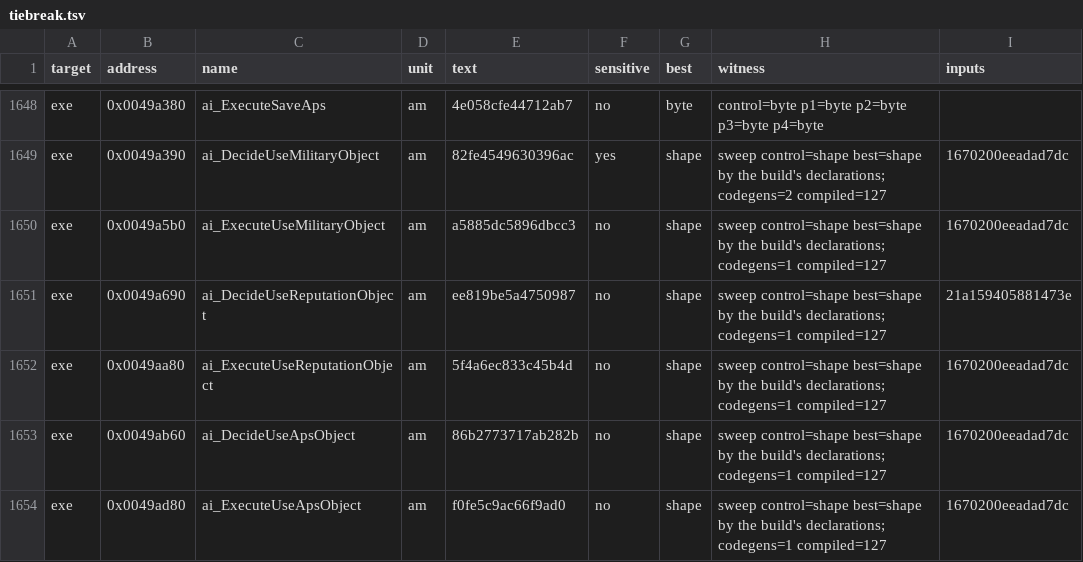
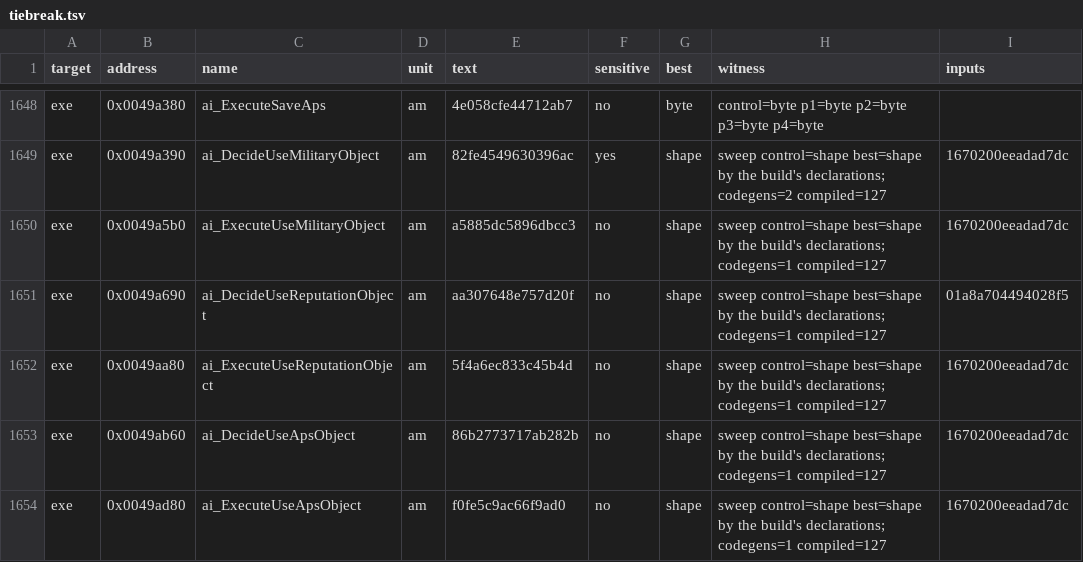
Before and after one commit to andre-tebart/gildegold, a TSV file: ledger/tiebreak.tsv, drawn as a sheet; only a part is shown, gaps mark what is left out.

```diff
--- a/ledger/tiebreak.tsv
+++ b/ledger/tiebreak.tsv
@@ -1650,3 +1650,3 @@ exe	0x0049a390	ai_DecideUseMilitaryObject	am	82fe4549630396ac	yes	shape	sweep co
 exe	0x0049a5b0	ai_ExecuteUseMilitaryObject	am	a5885dc5896dbcc3	no	shape	sweep control=shape best=shape by the build's declarations; codegens=1 compiled=127	1670200eeadad7dc
-exe	0x0049a690	ai_DecideUseReputationObject	am	ee819be5a4750987	no	shape	sweep control=shape best=shape by the build's declarations; codegens=1 compiled=127	21a159405881473e
+exe	0x0049a690	ai_DecideUseReputationObject	am	aa307648e757d20f	no	shape	sweep control=shape best=shape by the build's declarations; codegens=1 compiled=127	01a8a704494028f5
 exe	0x0049aa80	ai_ExecuteUseReputationObject	am	5f4a6ec833c45b4d	no	shape	sweep control=shape best=shape by the build's declarations; codegens=1 compiled=127	1670200eeadad7dc
```
Also changed, not shown: 2 other files.
